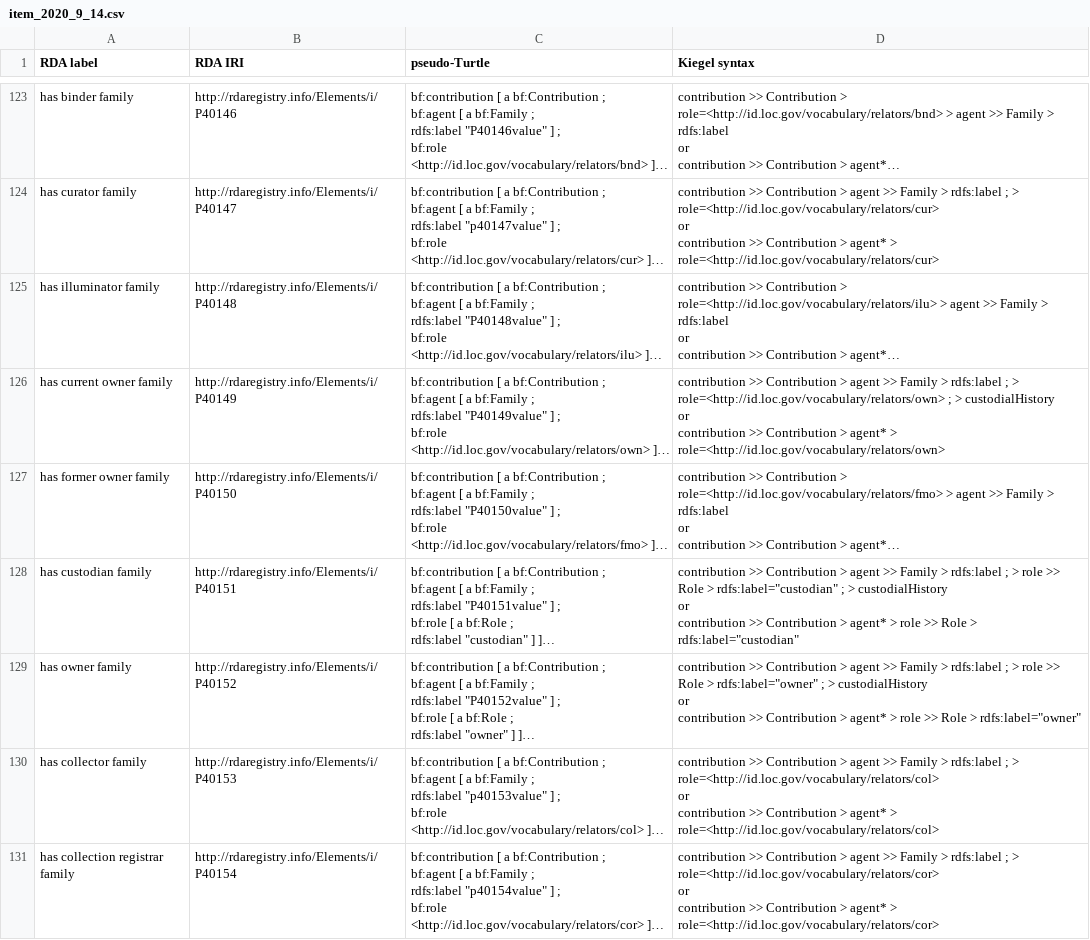
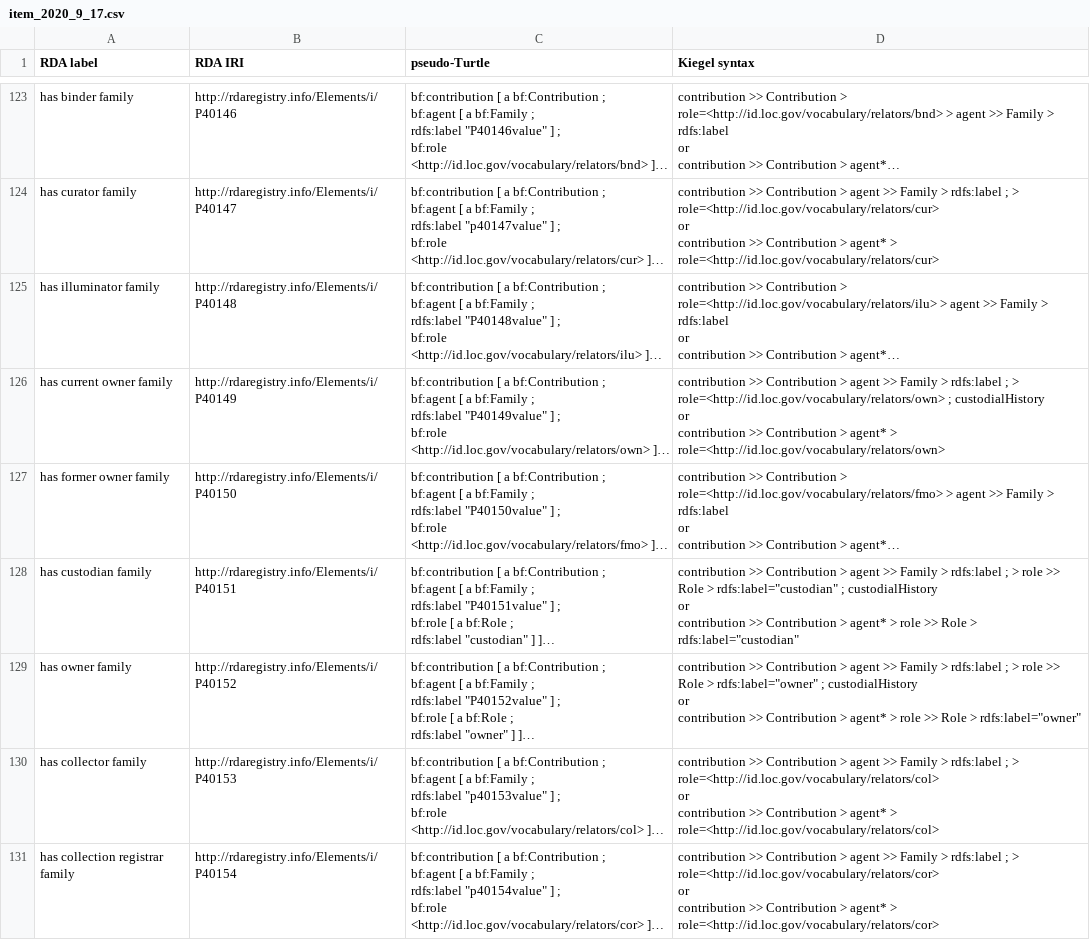
Before and after one commit to uwlib-cams/rml, a CSV file: generateRML/csv_dir/item_2020_9_17.csv (was generateRML/csv_dir/item_2020_9_14.csv), drawn as a sheet; only a part is shown, gaps mark what is left out; long unchanged cells end in …; ↵ is a line break in a cell; the diff covers the shown part only; the diff names each change by its address in the sheet, - before the commit and + after, or states it on an @@ line.

```diff
--- a/generateRML/csv_dir/item_2020_9_14.csv
+++ b/generateRML/csv_dir/item_2020_9_17.csv
-D126 (Kiegel syntax): …role=<http://id.loc.gov/vocabulary/relators/own> ; > custodialHistory ↵ or…
+D126 (Kiegel syntax): …role=<http://id.loc.gov/vocabulary/relators/own> ; custodialHistory ↵ or…
-D128 (Kiegel syntax): …rdfs:label="custodian" ; > custodialHistory ↵ or…
+D128 (Kiegel syntax): …rdfs:label="custodian" ; custodialHistory ↵ or…
-D129 (Kiegel syntax): …rdfs:label="owner" ; > custodialHistory ↵ or…
+D129 (Kiegel syntax): …rdfs:label="owner" ; custodialHistory ↵ or…
```
Also changed, not shown: 12 edited cells elsewhere in this file.
